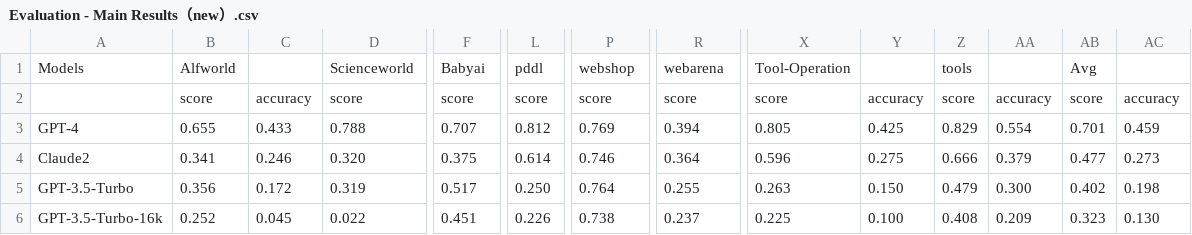
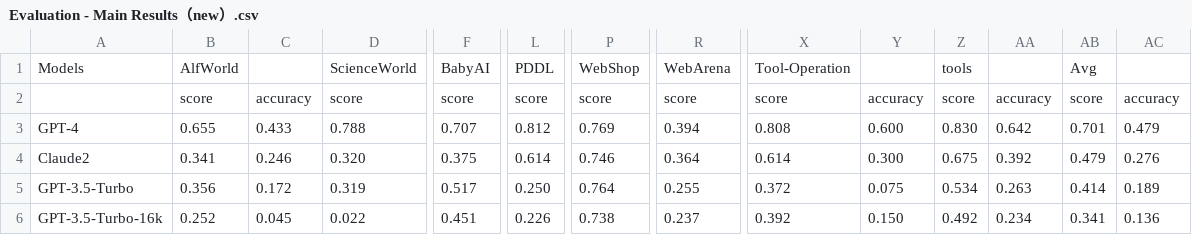
Before and after one commit to hkust-nlp/hkust-nlp.github.io, a CSV file: agentboard/data/original_data/Evaluation - Main Results（new）.csv, drawn as a sheet; only a part is shown, gaps mark what is left out; the diff covers the shown part only; the diff names each change by its address in the sheet, - before the commit and + after, or states it on an @@ line.

```diff
--- a/agentboard/data/original_data/Evaluation - Main Results（new）.csv
+++ b/agentboard/data/original_data/Evaluation - Main Results（new）.csv
-B1: Alfworld
+B1: AlfWorld
-D1: Scienceworld
+D1: ScienceWorld
-F1: Babyai
+F1: BabyAI
-L1: pddl
+L1: PDDL
-P1: webshop
+P1: WebShop
-R1: webarena
+R1: WebArena
-X3: 0.805
+X3: 0.808
-Y3: 0.425
+Y3: 0.600
-Z3: 0.829
+Z3: 0.830
-AA3: 0.554
+AA3: 0.642
-AC3: 0.459
+AC3: 0.479
-X4: 0.596
+X4: 0.614
-Y4: 0.275
+Y4: 0.300
-Z4: 0.666
+Z4: 0.675
-AA4: 0.379
+AA4: 0.392
-AB4: 0.477
+AB4: 0.479
-AC4: 0.273
+AC4: 0.276
-X5: 0.263
+X5: 0.372
-Y5: 0.150
+Y5: 0.075
-Z5: 0.479
+Z5: 0.534
-AA5: 0.300
+AA5: 0.263
-AB5: 0.402
+AB5: 0.414
-AC5: 0.198
+AC5: 0.189
-X6: 0.225
+X6: 0.392
-Y6: 0.100
+Y6: 0.150
-Z6: 0.408
+Z6: 0.492
-AA6: 0.209
+AA6: 0.234
-AB6: 0.323
+AB6: 0.341
-AC6: 0.130
+AC6: 0.136
```
Also changed, not shown: 1 added row and 50 edited cells elsewhere in this file, agentboard/data/original_data/Evaluation - grounding.csv, 55 other files.
